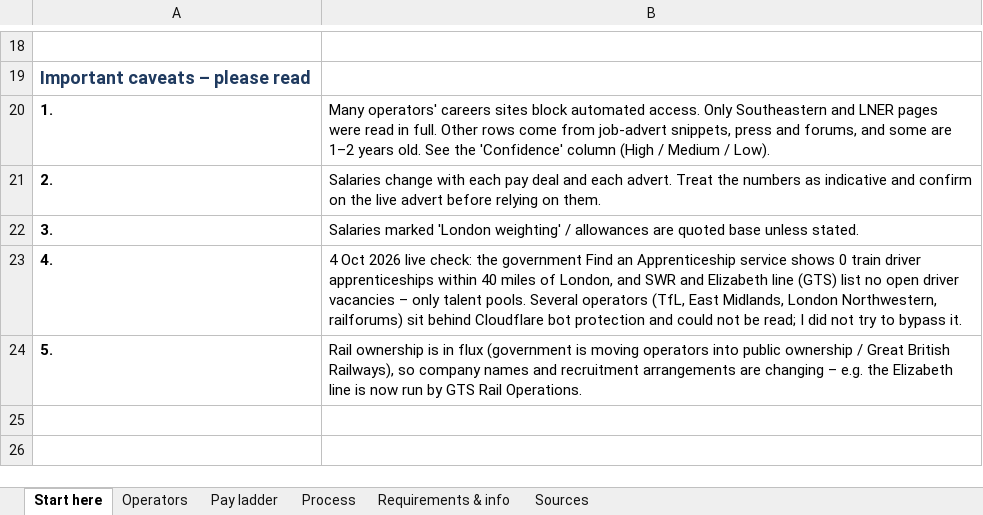
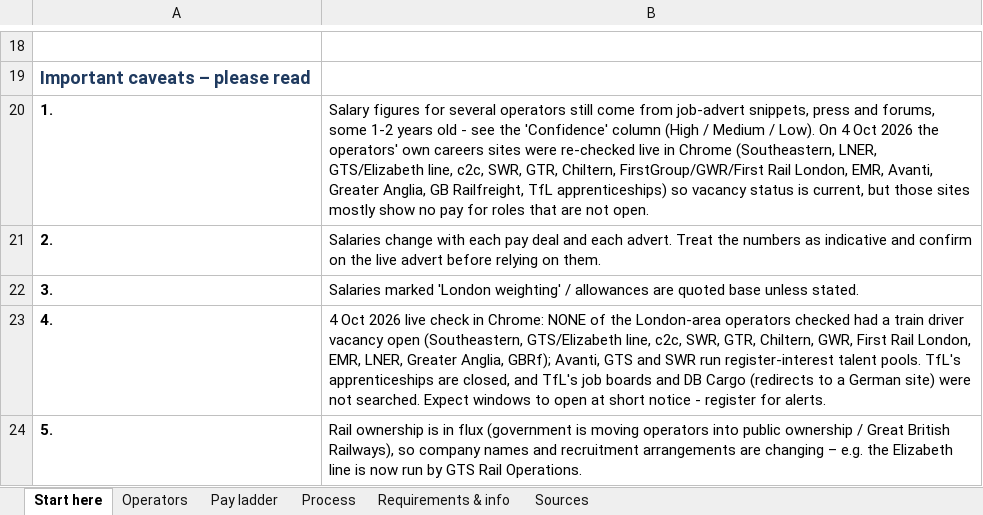
Before and after one commit to brendanhuo/4g4_Coursework, an Excel workbook: train_driver_research/london_train_driver_apprenticeships.xlsx, sheet Start here, drawn as a sheet; only a part is shown, gaps mark what is left out; values as stored, in another font and other column widths than the file's, no borders; the diff names each change by its address in the sheet, - before the commit and + after, or states it on an @@ line.

```diff
--- a/train_driver_research/london_train_driver_apprenticeships.xlsx (sheet Start here)
+++ b/train_driver_research/london_train_driver_apprenticeships.xlsx (sheet Start here)
-B20: Many operators' careers sites block automated access. Only Southeastern and LNER pages were read in full. Other rows come from job-advert snippets, press and forums, and some are 1–2 years old. See the 'Confidence' column (High / Medium / Low).
+B20: Salary figures for several operators still come from job-advert snippets, press and forums, some 1-2 years old - see the 'Confidence' column (High / Medium / Low). On 4 Oct 2026 the operators' own careers sites were re-checked live in Chrome (Southeastern, LNER, GTS/Elizabeth line, c2c, SWR, GTR, Chiltern, FirstGroup/GWR/First Rail London, EMR, Avanti, Greater Anglia, GB Railfreight, TfL apprenticeships) so vacancy status is current, but those sites mostly show no pay for roles that are not open.
-B23: …2026 live check: the government Find an Apprenticeship service shows 0 train driver apprenticeships within 40 miles of London, and SWR and Elizabeth line (GTS) list no open driver vacancies – only talent pools. Several operators (TfL, East Midlands, London Northwestern, railforums) sit behind Cloudflare bot protection and could not be read; I did not try to bypass it.
+B23: …2026 live check in Chrome: NONE of the London-area operators checked had a train driver vacancy open (Southeastern, GTS/Elizabeth line, c2c, SWR, GTR, Chiltern, GWR, First Rail London, EMR, LNER, Greater Anglia, GBRf); Avanti, GTS and SWR run register-interest talent pools. TfL's apprenticeships are closed, and TfL's job boards and DB Cargo (redirects to a German site) were not searched. Expect windows to open at short notice - register for alerts.
```
Also changed, not shown: sheet Operators.
